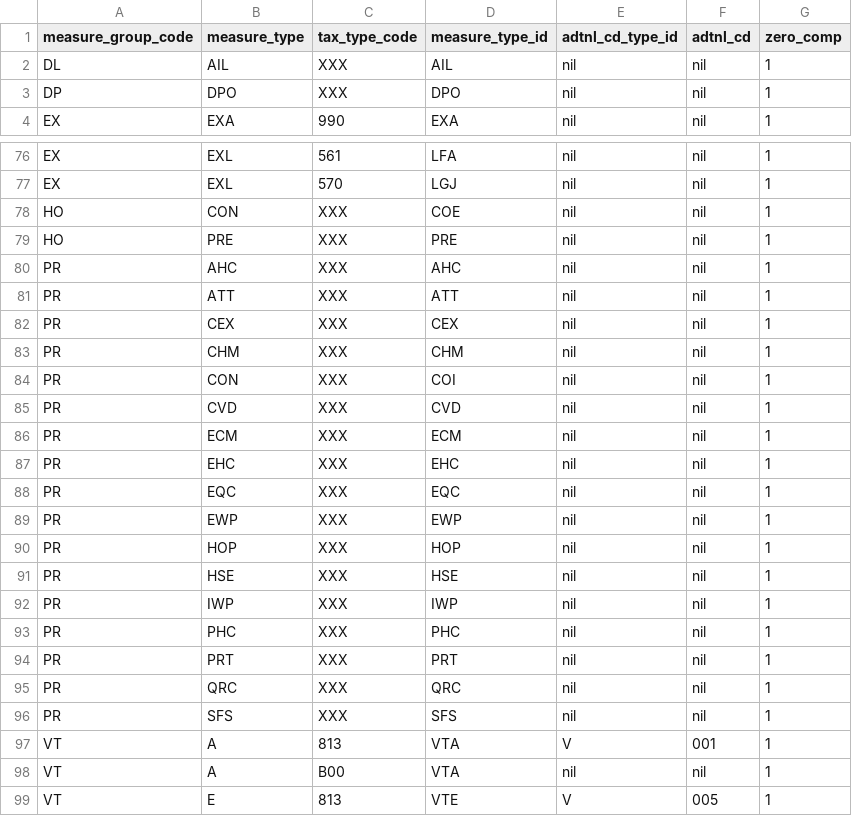
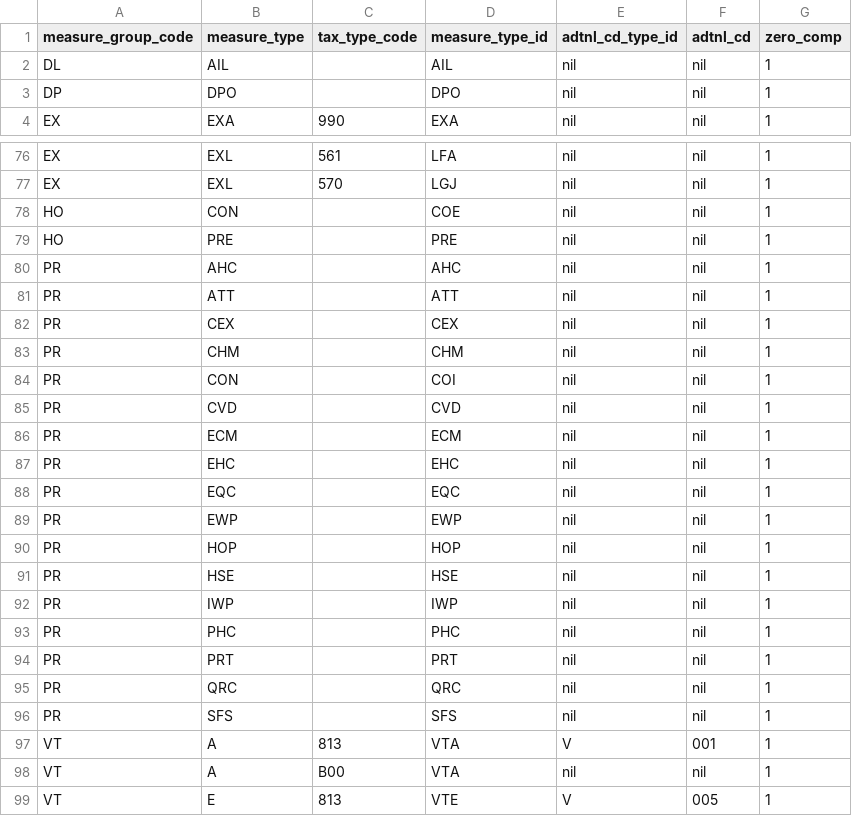
Before and after one commit to bitzesty/trade-tariff-backend, a CSV file: db/chief/chief_measure_type_adco.csv, drawn as a sheet; only a part is shown, gaps mark what is left out.

```diff
--- a/db/chief/chief_measure_type_adco.csv
+++ b/db/chief/chief_measure_type_adco.csv
@@ -1,4 +1,4 @@
 measure_group_code,measure_type,tax_type_code,measure_type_id,adtnl_cd_type_id,adtnl_cd,zero_comp
-DL,AIL,XXX,AIL,nil,nil,1
-DP,DPO,XXX,DPO,nil,nil,1
+DL,AIL,,AIL,nil,nil,1
+DP,DPO,,DPO,nil,nil,1
 EX,EXA,990,EXA,nil,nil,1
@@ -77,21 +77,21 @@ EX,EXL,561,LFA,nil,nil,1
 EX,EXL,570,LGJ,nil,nil,1
-HO,CON,XXX,COE,nil,nil,1
-HO,PRE,XXX,PRE,nil,nil,1
-PR,AHC,XXX,AHC,nil,nil,1
-PR,ATT,XXX,ATT,nil,nil,1
-PR,CEX,XXX,CEX,nil,nil,1
-PR,CHM,XXX,CHM,nil,nil,1
-PR,CON,XXX,COI,nil,nil,1
-PR,CVD,XXX,CVD,nil,nil,1
-PR,ECM,XXX,ECM,nil,nil,1
-PR,EHC,XXX,EHC,nil,nil,1
-PR,EQC,XXX,EQC,nil,nil,1
-PR,EWP,XXX,EWP,nil,nil,1
-PR,HOP,XXX,HOP,nil,nil,1
-PR,HSE,XXX,HSE,nil,nil,1
-PR,IWP,XXX,IWP,nil,nil,1
-PR,PHC,XXX,PHC,nil,nil,1
-PR,PRT,XXX,PRT,nil,nil,1
-PR,QRC,XXX,QRC,nil,nil,1
-PR,SFS,XXX,SFS,nil,nil,1
+HO,CON,,COE,nil,nil,1
+HO,PRE,,PRE,nil,nil,1
+PR,AHC,,AHC,nil,nil,1
+PR,ATT,,ATT,nil,nil,1
+PR,CEX,,CEX,nil,nil,1
+PR,CHM,,CHM,nil,nil,1
+PR,CON,,COI,nil,nil,1
+PR,CVD,,CVD,nil,nil,1
+PR,ECM,,ECM,nil,nil,1
+PR,EHC,,EHC,nil,nil,1
+PR,EQC,,EQC,nil,nil,1
+PR,EWP,,EWP,nil,nil,1
+PR,HOP,,HOP,nil,nil,1
+PR,HSE,,HSE,nil,nil,1
+PR,IWP,,IWP,nil,nil,1
+PR,PHC,,PHC,nil,nil,1
+PR,PRT,,PRT,nil,nil,1
+PR,QRC,,QRC,nil,nil,1
+PR,SFS,,SFS,nil,nil,1
 VT,A,813,VTA,V,001,1
```
Also changed, not shown: 11 other files.
